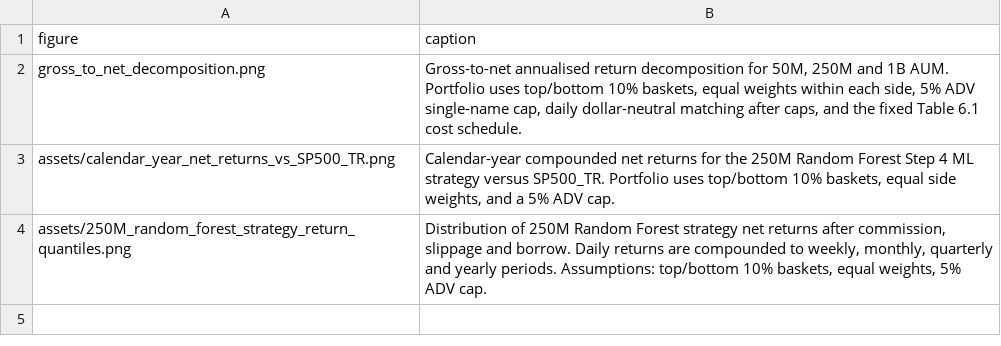
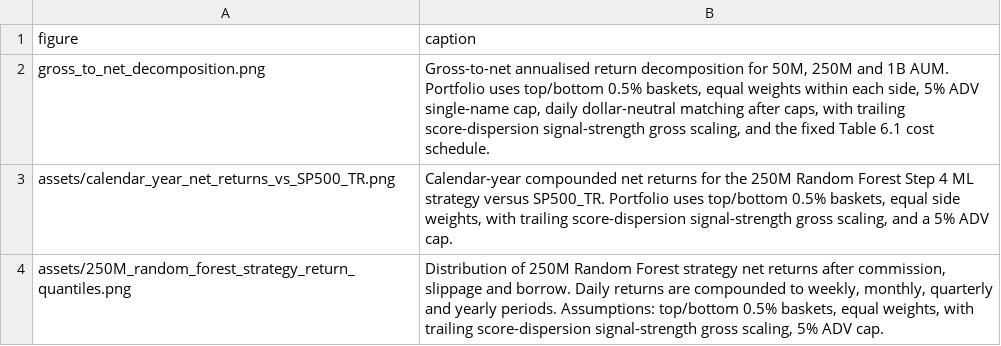
Before and after one commit to ian-max-ma/c2o-strategy, a CSV file: step5_portfolio/output/figure_captions.csv, drawn as a sheet.

```diff
--- a/step5_portfolio/output/figure_captions.csv
+++ b/step5_portfolio/output/figure_captions.csv
@@ -1,4 +1,4 @@
 figure,caption
-gross_to_net_decomposition.png,"Gross-to-net annualised return decomposition for 50M, 250M and 1B AUM. Portfolio uses top/bottom 10% baskets, equal weights within each side, 5% ADV single-name cap, daily dollar-neutral matching after caps, and the fixed Table 6.1 cost schedule."
-assets/calendar_year_net_returns_vs_SP500_TR.png,"Calendar-year compounded net returns for the 250M Random Forest Step 4 ML strategy versus SP500_TR. Portfolio uses top/bottom 10% baskets, equal side weights, and a 5% ADV cap."
-assets/250M_random_forest_strategy_return_quantiles.png,"Distribution of 250M Random Forest strategy net returns after commission, slippage and borrow. Daily returns are compounded to weekly, monthly, quarterly and yearly periods. Assumptions: top/bottom 10% baskets, equal weights, 5% ADV cap."
+gross_to_net_decomposition.png,"Gross-to-net annualised return decomposition for 50M, 250M and 1B AUM. Portfolio uses top/bottom 0.5% baskets, equal weights within each side, 5% ADV single-name cap, daily dollar-neutral matching after caps, with trailing score-dispersion signal-strength gross scaling, and the fixed Table 6.1 cost schedule."
+assets/calendar_year_net_returns_vs_SP500_TR.png,"Calendar-year compounded net returns for the 250M Random Forest Step 4 ML strategy versus SP500_TR. Portfolio uses top/bottom 0.5% baskets, equal side weights, with trailing score-dispersion signal-strength gross scaling, and a 5% ADV cap."
+assets/250M_random_forest_strategy_return_quantiles.png,"Distribution of 250M Random Forest strategy net returns after commission, slippage and borrow. Daily returns are compounded to weekly, monthly, quarterly and yearly periods. Assumptions: top/bottom 0.5% baskets, equal weights, with trailing score-dispersion signal-strength gross scaling, 5% ADV cap."
```
Also changed, not shown: step5_portfolio/output/baseline_2010_2024_reference.csv, step5_portfolio/output/borrow_tier_audit_all.csv, 50 other files.
